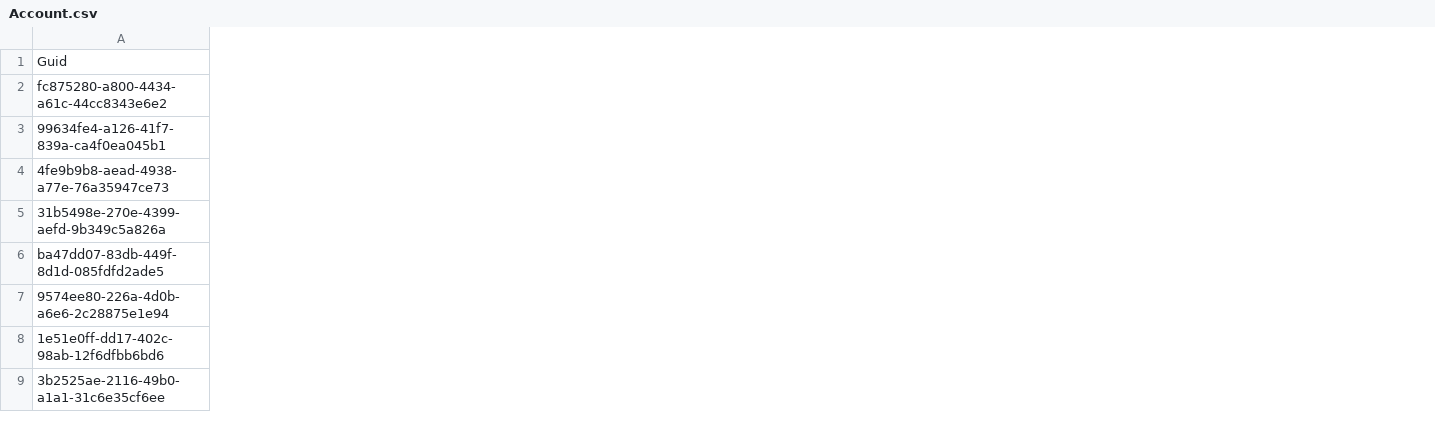
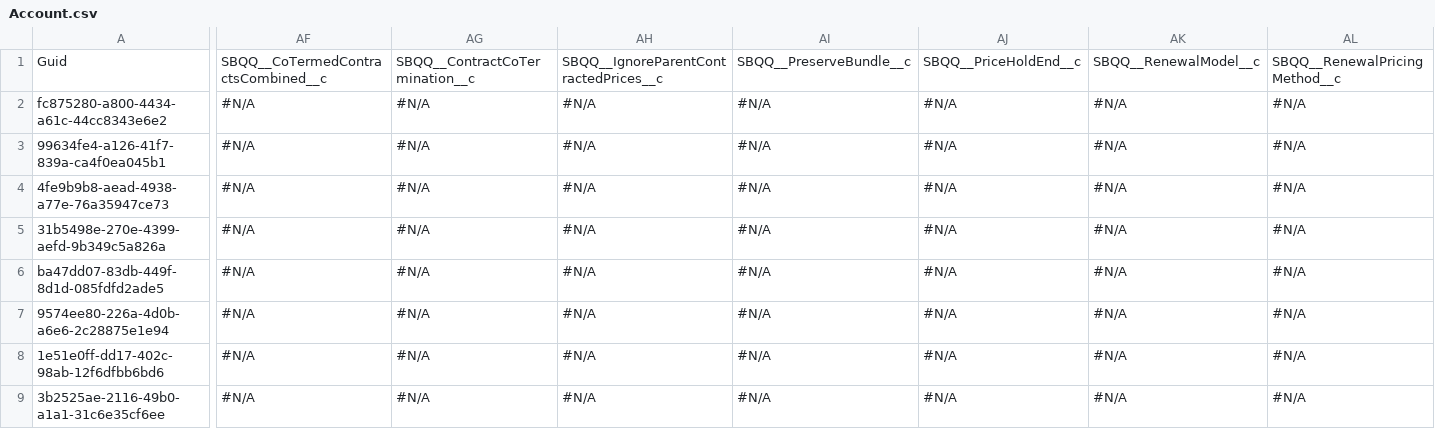
Before and after one commit to Asnafshaikh/Test-Regresion, a CSV file: data/Account.csv, drawn as a sheet; only a part is shown, gaps mark what is left out; the diff covers the shown part only; the diff names each change by its address in the sheet, - before the commit and + after, or states it on an @@ line.

Commit message:
Athena - GitHub sandbox check-in commit

```diff
--- a/data/Account.csv
+++ b/data/Account.csv
+column AF, rows 1-9: SBQQ__CoTermedContractsCombined__c | #N/A | #N/A | #N/A | #N/A | #N/A | #N/A | #N/A | #N/A
+column AG, rows 1-9: SBQQ__ContractCoTermination__c | #N/A | #N/A | #N/A | #N/A | #N/A | #N/A | #N/A | #N/A
+column AH, rows 1-9: SBQQ__IgnoreParentContractedPrices__c | #N/A | #N/A | #N/A | #N/A | #N/A | #N/A | #N/A | #N/A
+column AI, rows 1-9: SBQQ__PreserveBundle__c | #N/A | #N/A | #N/A | #N/A | #N/A | #N/A | #N/A | #N/A
+column AJ, rows 1-9: SBQQ__PriceHoldEnd__c | #N/A | #N/A | #N/A | #N/A | #N/A | #N/A | #N/A | #N/A
+column AK, rows 1-9: SBQQ__RenewalModel__c | #N/A | #N/A | #N/A | #N/A | #N/A | #N/A | #N/A | #N/A
+column AL, rows 1-9: SBQQ__RenewalPricingMethod__c | #N/A | #N/A | #N/A | #N/A | #N/A | #N/A | #N/A | #N/A
```
Also changed, not shown: 2 added columns and 22 edited cells elsewhere in this file.
